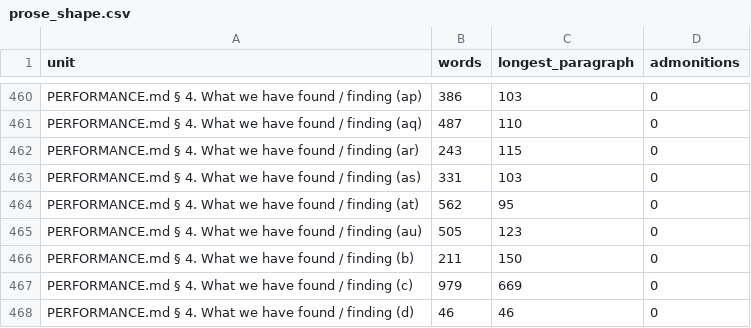
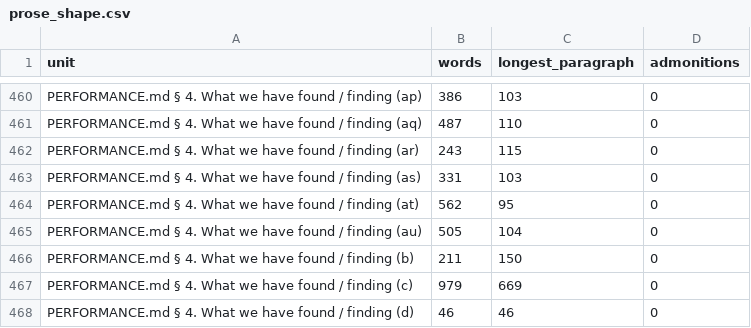
Before and after one commit to GrigorySarnitsky/GBGPeriodicFields.jl, a CSV file: docs/prose_shape.csv, drawn as a sheet; only a part is shown, gaps mark what is left out.

```diff
--- a/docs/prose_shape.csv
+++ b/docs/prose_shape.csv
@@ -464,3 +464,3 @@ unit,words,longest_paragraph,admonitions
 "PERFORMANCE.md § 4. What we have found / finding (at)",562,95,0
-"PERFORMANCE.md § 4. What we have found / finding (au)",505,123,0
+"PERFORMANCE.md § 4. What we have found / finding (au)",505,104,0
 "PERFORMANCE.md § 4. What we have found / finding (b)",211,150,0
```
Also changed, not shown: 1 other file.
